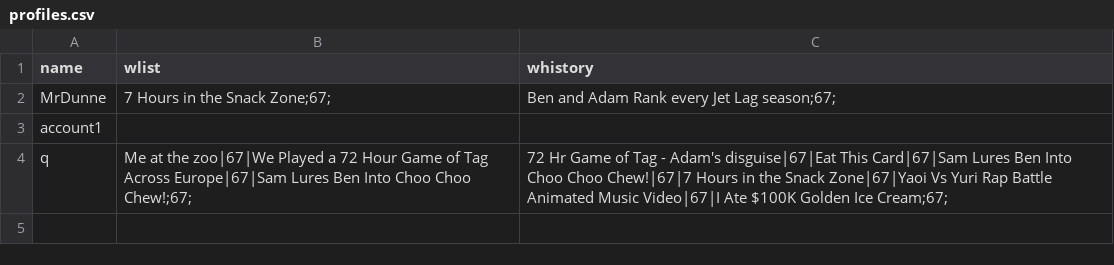
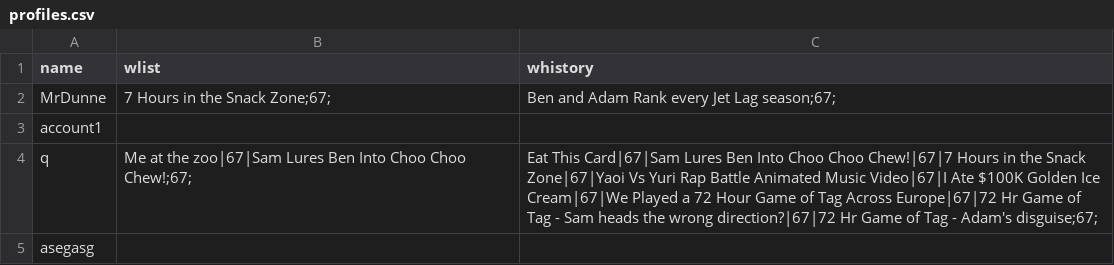
Before and after one commit to BaulkhamHillsHS/PrelimSE-26-Group6, a CSV file: profiles.csv, drawn as a sheet.

```diff
--- a/profiles.csv
+++ b/profiles.csv
@@ -3,2 +3,3 @@ MrDunne,7 Hours in the Snack Zone;67;,Ben and Adam Rank every Jet Lag season;67;
 account1,,
-q,Me at the zoo|67|We Played a 72 Hour Game of Tag Across Europe|67|Sam Lures Ben Into Choo Choo Chew!;67;,72 Hr Game of Tag - Adam's disguise|67|Eat This Card|67|Sam Lures Ben Into Choo Choo Chew!|67|7 Hours in the Snack Zone|67|Yaoi Vs Yuri Rap Battle Animated Music Video|67|I Ate $100K Golden Ice Cream;67;
+q,Me at the zoo|67|Sam Lures Ben Into Choo Choo Chew!;67;,Eat This Card|67|Sam Lures Ben Into Choo Choo Chew!|67|7 Hours in the Snack Zone|67|Yaoi Vs Yuri Rap Battle Animated Music Video|67|I Ate $100K Golden Ice Cream|67|We Played a 72 Hour Game of Tag Across Europe|67|72 Hr Game of Tag - Sam heads the wrong direction?|67|72 Hr Game of Tag - Adam's disguise;67;
+asegasg,,
```
Also changed, not shown: 1 other file.
